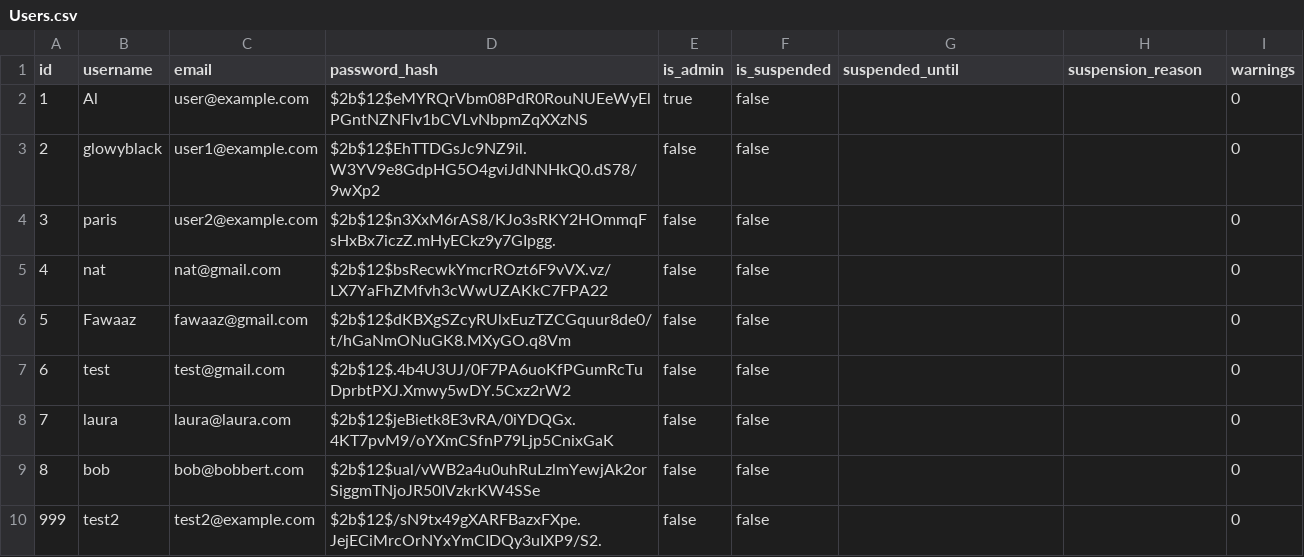
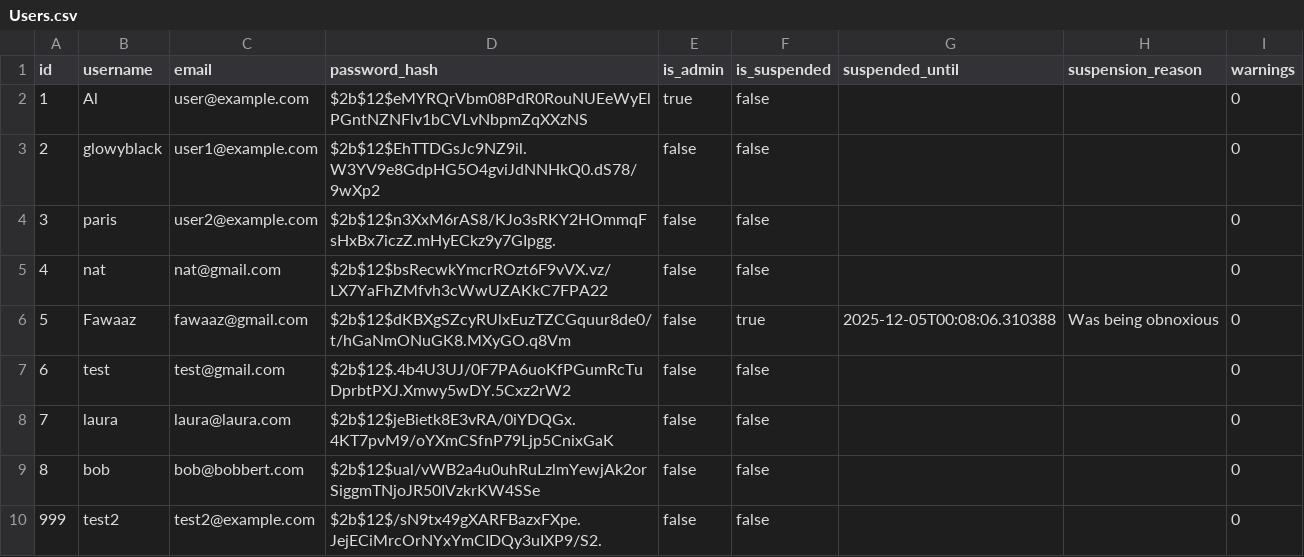
Before and after one commit to GlowyBlack/hash-me-out, a CSV file: backend/app/data/Users.csv, drawn as a sheet.

```diff
--- a/backend/app/data/Users.csv
+++ b/backend/app/data/Users.csv
@@ -5,3 +5,3 @@ id,username,email,password_hash,is_admin,is_suspended,suspended_until,suspension
 4,nat,nat@gmail.com,$2b$12$bsRecwkYmcrROzt6F9vVX.vz/LX7YaFhZMfvh3cWwUZAKkC7FPA22,false,false,,,0
-5,Fawaaz,fawaaz@gmail.com,$2b$12$dKBXgSZcyRUlxEuzTZCGquur8de0/t/hGaNmONuGK8.MXyGO.q8Vm,false,false,,,0
+5,Fawaaz,fawaaz@gmail.com,$2b$12$dKBXgSZcyRUlxEuzTZCGquur8de0/t/hGaNmONuGK8.MXyGO.q8Vm,false,true,2025-12-05T00:08:06.310388,Was being obnoxious,0
 6,test,test@gmail.com,$2b$12$.4b4U3UJ/0F7PA6uoKfPGumRcTuDprbtPXJ.Xmwy5wDY.5Cxz2rW2,false,false,,,0
```
Also changed, not shown: 1 other file.
